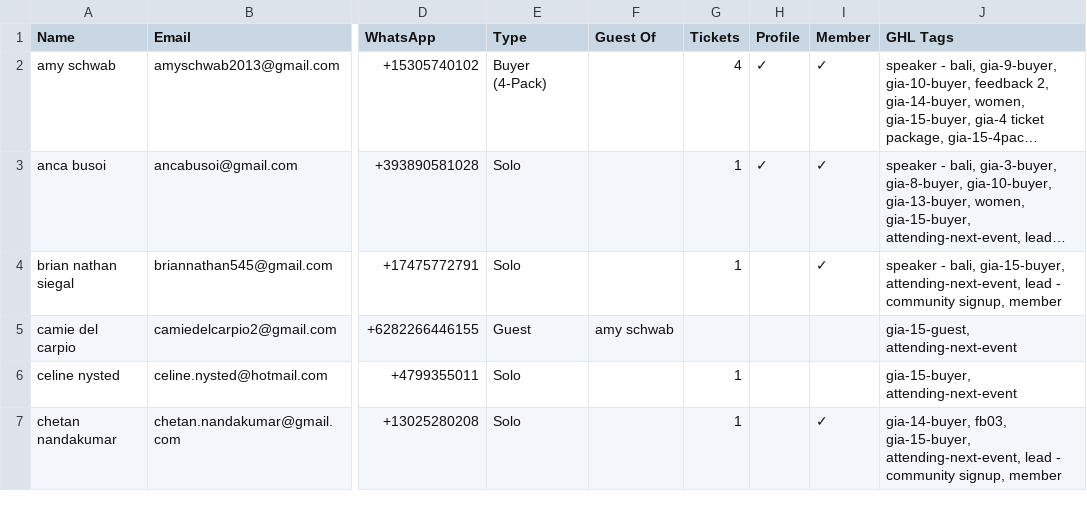
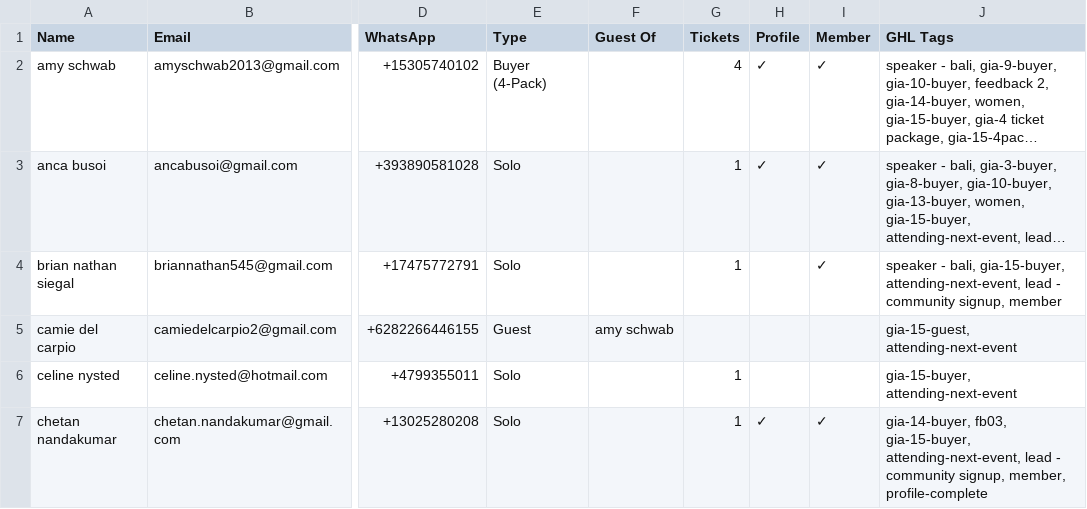
Before and after one commit to parallaxxlifeco/event-dashboard, a CSV file: gia-attendees.csv, drawn as a sheet; only a part is shown, gaps mark what is left out; long unchanged cells end in …; the diff covers the shown part only; the diff names each change by its address in the sheet, - before the commit and + after, or states it on an @@ line.

```diff
--- a/gia-attendees.csv
+++ b/gia-attendees.csv
-H7 (Profile): (empty)
+H7 (Profile): ✓
-J7 (GHL Tags): …community signup, member
+J7 (GHL Tags): …community signup, member, profile-complete
```
Also changed, not shown: 1 added row and 9 edited cells elsewhere in this file, 1 other file.
